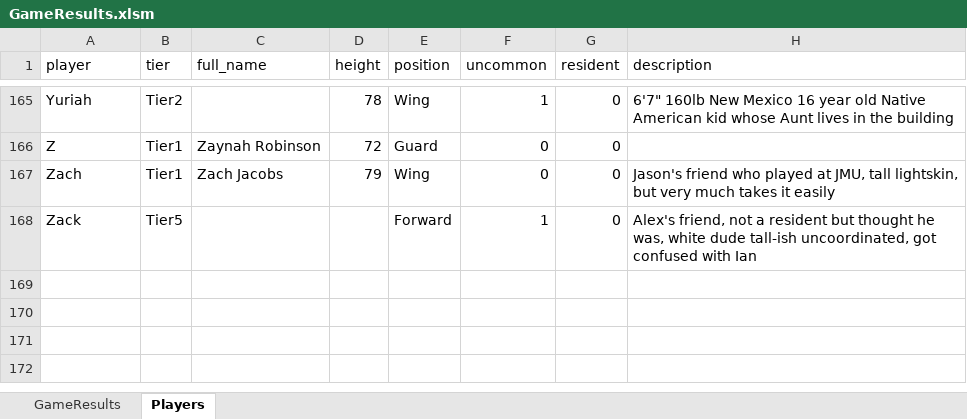
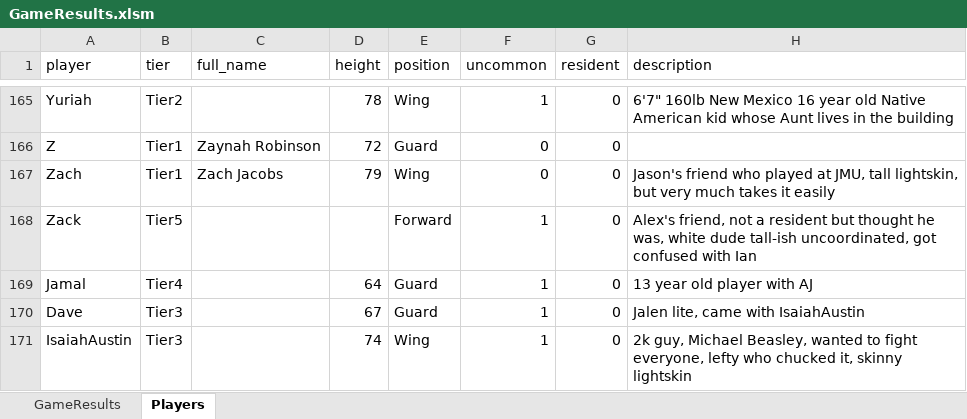
Before and after one commit to jmgjasongardner/naismith-nerds, an Excel workbook: collective_bball/GameResults.xlsm, sheet Players, drawn as a sheet; only a part is shown, gaps mark what is left out; values as stored, in another font and other column widths than the file's, no borders; the diff names each change by its address in the sheet, - before the commit and + after, or states it on an @@ line.

```diff
--- a/collective_bball/GameResults.xlsm (sheet Players)
+++ b/collective_bball/GameResults.xlsm (sheet Players)
+row 169: Jamal | Tier4 |  | 64 | Guard | 1 | 0 | 13 year old player with AJ
+row 170: Dave | Tier3 |  | 67 | Guard | 1 | 0 | Jalen lite, came with IsaiahAustin
+row 171: IsaiahAustin | Tier3 |  | 74 | Wing | 1 | 0 | 2k guy, Michael Beasley, wanted to fight everyone, lefty who chucked it, skinny lightskin
```
Also changed, not shown: sheet GameResults.
